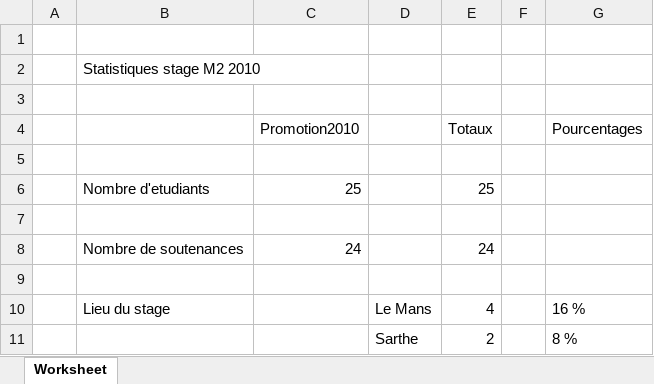
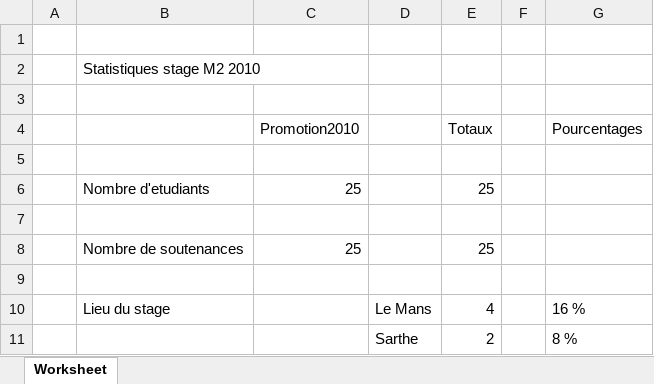
Before and after one commit to thethythy/site_stages, an Excel workbook: documents/statistiques/Statistiques_M2_2010.xlsx, sheet Worksheet, drawn as a sheet; only a part is shown; values as stored, in another font and other column widths than the file's, no borders; removed rows and columns are numbered as before the commit, all else as after; the diff names each change by its address in the sheet, - before the commit and + after, or states it on an @@ line.

```diff
--- a/documents/statistiques/Statistiques_M2_2010.xlsx (sheet Worksheet)
+++ b/documents/statistiques/Statistiques_M2_2010.xlsx (sheet Worksheet)
-row 8:  | Nombre de soutenances | 24 |  | 24
+row 8:  | Nombre de soutenances | 25 |  | 25
```
Also changed, not shown: documents/statistiques/Statistiques_M1_2009.xlsx, documents/statistiques/Statistiques_M1_2010.xlsx, 36 other files.
